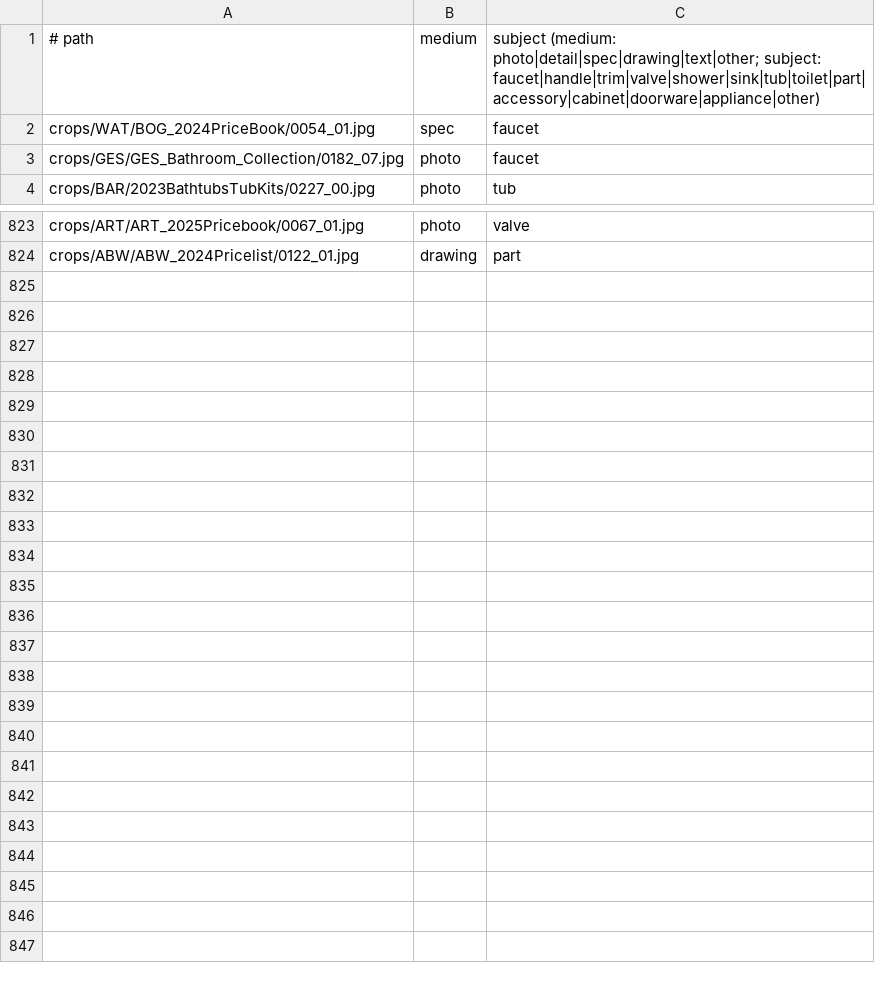
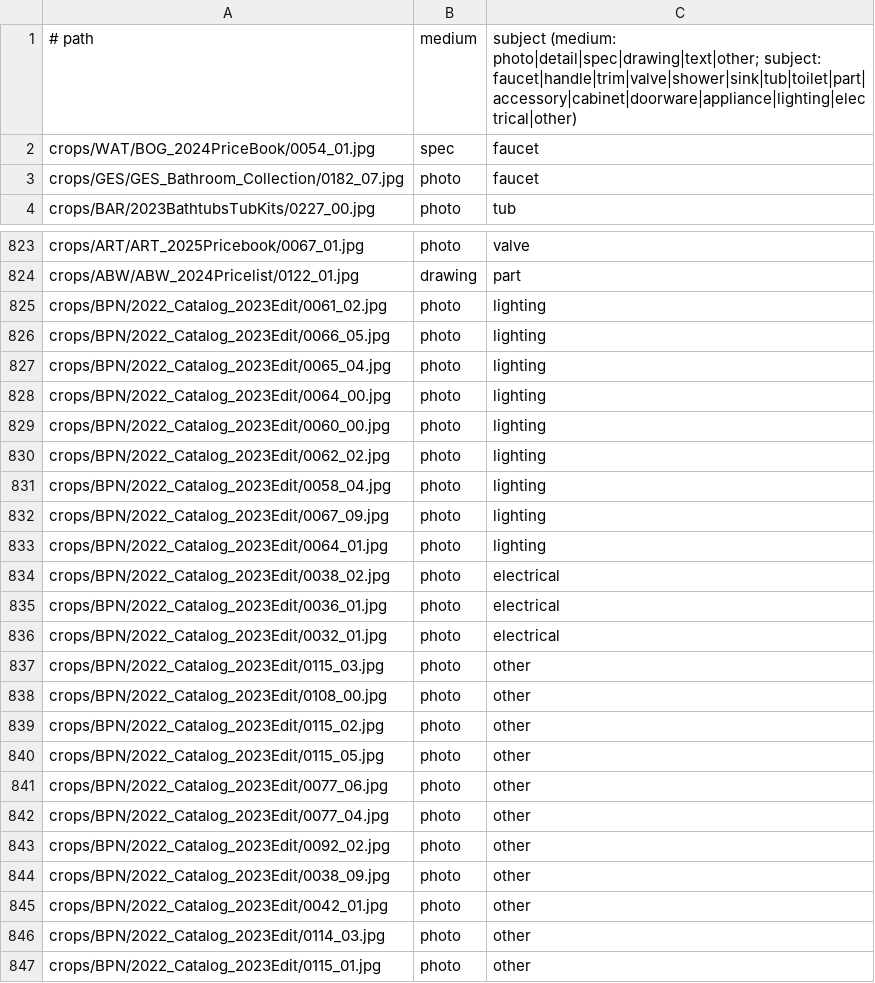
Before and after one commit to h3bzzz/georges-showroom, a TSV file: data/vision_labels.tsv, drawn as a sheet; only a part is shown, gaps mark what is left out.

```diff
--- a/data/vision_labels.tsv
+++ b/data/vision_labels.tsv
@@ -1,2 +1,2 @@
-# path	medium	subject  (medium: photo|detail|spec|drawing|text|other; subject: faucet|handle|trim|valve|shower|sink|tub|toilet|part|accessory|cabinet|doorware|appliance|other)
+# path	medium	subject  (medium: photo|detail|spec|drawing|text|other; subject: faucet|handle|trim|valve|shower|sink|tub|toilet|part|accessory|cabinet|doorware|appliance|lighting|electrical|other)
 crops/WAT/BOG_2024PriceBook/0054_01.jpg	spec	faucet
@@ -824 +824,24 @@ crops/ART/ART_2025Pricebook/0067_01.jpg	photo	valve
 crops/ABW/ABW_2024Pricelist/0122_01.jpg	drawing	part
+crops/BPN/2022_Catalog_2023Edit/0061_02.jpg	photo	lighting
+crops/BPN/2022_Catalog_2023Edit/0066_05.jpg	photo	lighting
+crops/BPN/2022_Catalog_2023Edit/0065_04.jpg	photo	lighting
+crops/BPN/2022_Catalog_2023Edit/0064_00.jpg	photo	lighting
+crops/BPN/2022_Catalog_2023Edit/0060_00.jpg	photo	lighting
+crops/BPN/2022_Catalog_2023Edit/0062_02.jpg	photo	lighting
+crops/BPN/2022_Catalog_2023Edit/0058_04.jpg	photo	lighting
+crops/BPN/2022_Catalog_2023Edit/0067_09.jpg	photo	lighting
+crops/BPN/2022_Catalog_2023Edit/0064_01.jpg	photo	lighting
+crops/BPN/2022_Catalog_2023Edit/0038_02.jpg	photo	electrical
+crops/BPN/2022_Catalog_2023Edit/0036_01.jpg	photo	electrical
+crops/BPN/2022_Catalog_2023Edit/0032_01.jpg	photo	electrical
+crops/BPN/2022_Catalog_2023Edit/0115_03.jpg	photo	other
+crops/BPN/2022_Catalog_2023Edit/0108_00.jpg	photo	other
+crops/BPN/2022_Catalog_2023Edit/0115_02.jpg	photo	other
+crops/BPN/2022_Catalog_2023Edit/0115_05.jpg	photo	other
+crops/BPN/2022_Catalog_2023Edit/0077_06.jpg	photo	other
+crops/BPN/2022_Catalog_2023Edit/0077_04.jpg	photo	other
+crops/BPN/2022_Catalog_2023Edit/0092_02.jpg	photo	other
+crops/BPN/2022_Catalog_2023Edit/0038_09.jpg	photo	other
+crops/BPN/2022_Catalog_2023Edit/0042_01.jpg	photo	other
+crops/BPN/2022_Catalog_2023Edit/0114_03.jpg	photo	other
+crops/BPN/2022_Catalog_2023Edit/0115_01.jpg	photo	other
```
Also changed, not shown: 5 other files.
